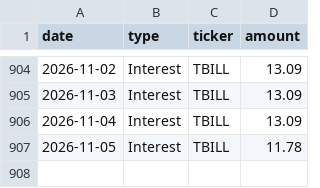
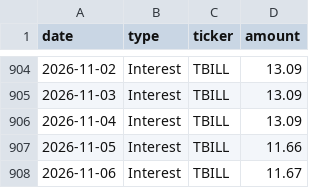
Before and after one commit to JamesKostohryz/trs-portfolio-feed, a CSV file: data/income.csv, drawn as a sheet; only a part is shown, gaps mark what is left out.

```diff
--- a/data/income.csv
+++ b/data/income.csv
@@ -906,2 +906,3 @@ date,type,ticker,amount
 2026-11-04,Interest,TBILL,13.09
-2026-11-05,Interest,TBILL,11.78
+2026-11-05,Interest,TBILL,11.66
+2026-11-06,Interest,TBILL,11.67
```
Also changed, not shown: data/dashboard.csv, data/income_history.csv, 3 other files.
